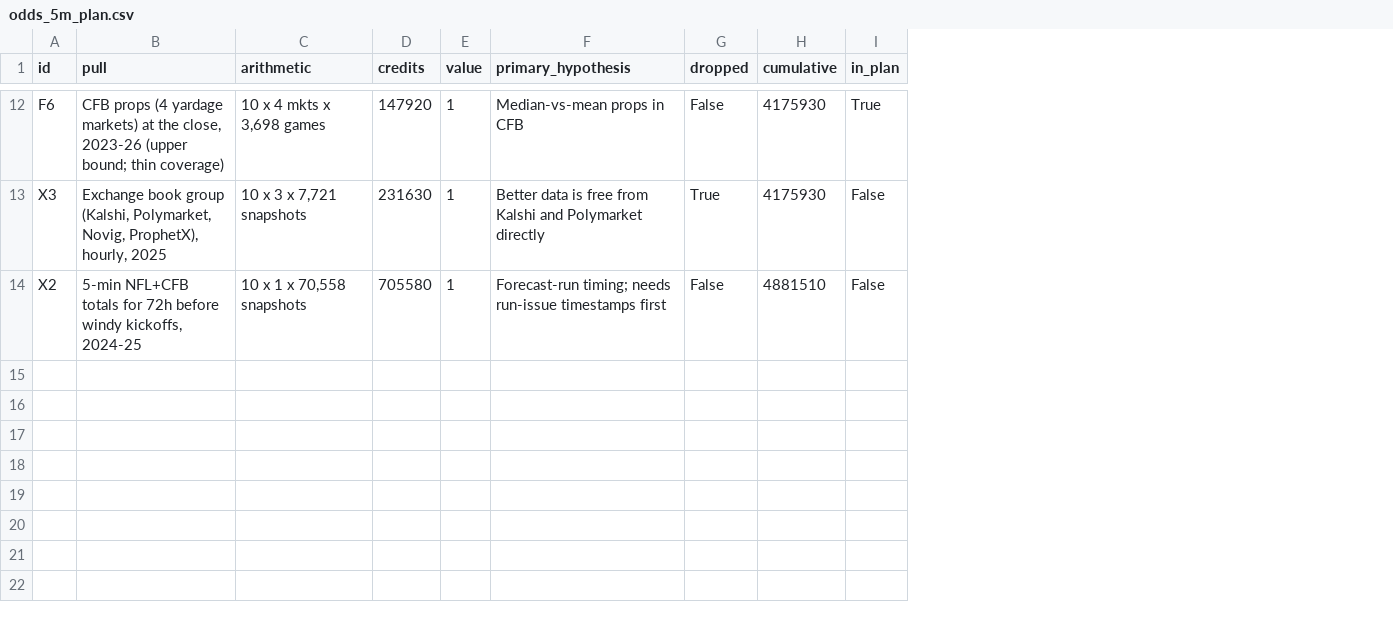
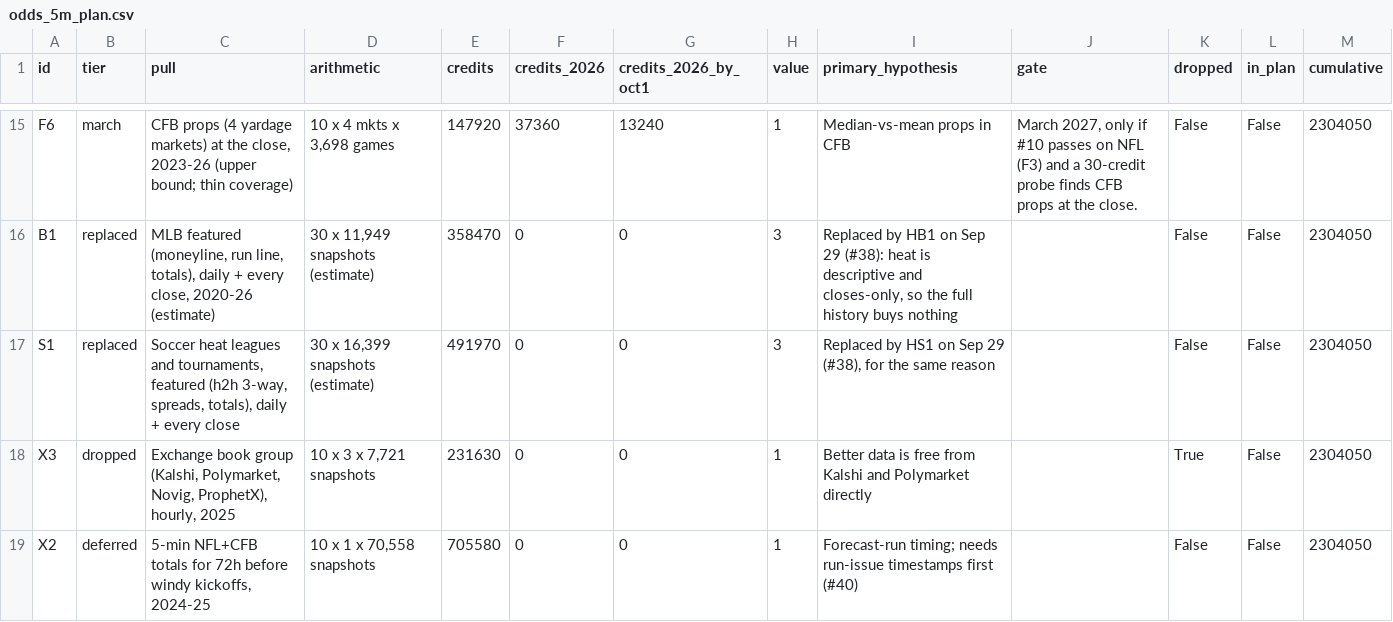
Before and after one commit to maxzipperman/value-finder, a CSV file: strategy-research/output/odds_5m_plan.csv, drawn as a sheet; only a part is shown, gaps mark what is left out; removed rows and columns are numbered as before the commit, all else as after; the diff covers the shown part only; the diff names each change by its address in the sheet, - before the commit and + after, or states it on an @@ line.

```diff
--- a/strategy-research/output/odds_5m_plan.csv
+++ b/strategy-research/output/odds_5m_plan.csv
+column B (tier), row 15: march; rows 18-19: dropped | deferred
+column F (credits_2026), row 15: 37360; rows 18-19: 0 | 0
+column G (credits_2026_by_oct1), row 15: 13240; rows 18-19: 0 | 0
+column J (gate), row 15: March 2027, only if #10 passes on NFL (F3) and a 30-credit probe finds CFB props at the close.
-column H (cumulative), rows 12-14: 4175930 | 4175930 | 4881510
+column M (cumulative), row 15: 2304050; rows 18-19: 2304050 | 2304050
-L15 (in_plan): True
+L15 (in_plan): False
+row 16: B1 | replaced | MLB featured (moneyline, run line, totals), daily + every close, 2020-26 (estimate) | 30 x 11,949 snapshots (estimate) | 358470 | 0 | 0 | 3 | Replaced by HB1 on Sep 29 (#38): heat is descriptive and closes-only, so the full history buys nothing |  | False | False | 2304050
+row 17: S1 | replaced | Soccer heat leagues and tournaments, featured (h2h 3-way, spreads, totals), daily + every close | 30 x 16,399 snapshots (estimate) | 491970 | 0 | 0 | 3 | Replaced by HS1 on Sep 29 (#38), for the same reason |  | False | False | 2304050
-I19 (primary_hypothesis): …timestamps first
+I19 (primary_hypothesis): …timestamps first (#40)
```
Also changed, not shown: 6 added rows, 3 removed rows and 20 edited cells elsewhere in this file, 15 other files.
